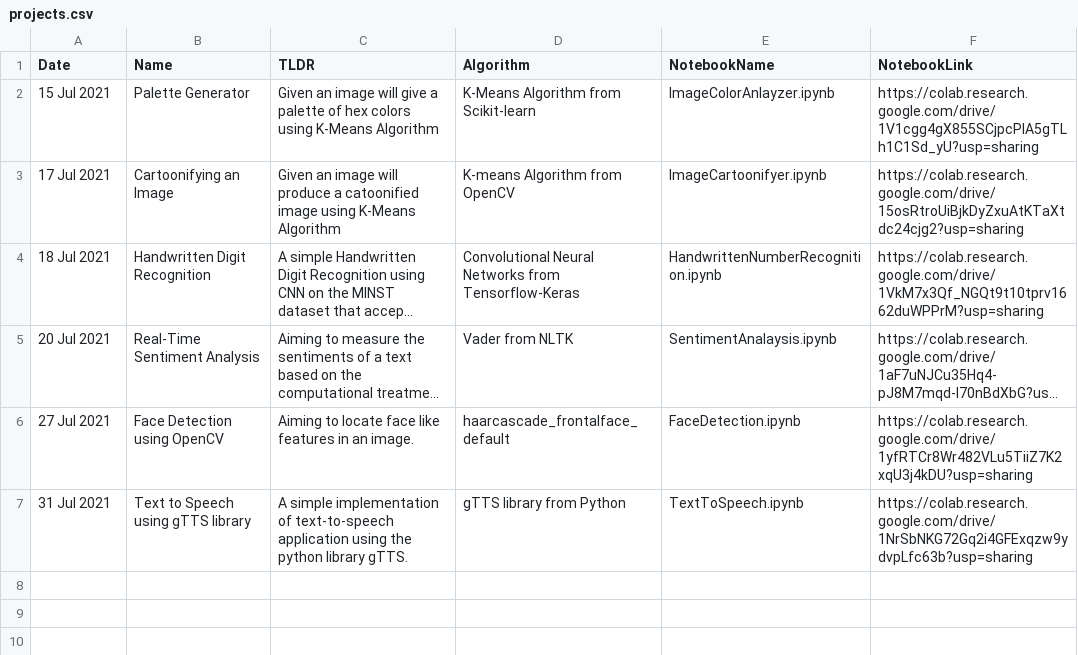
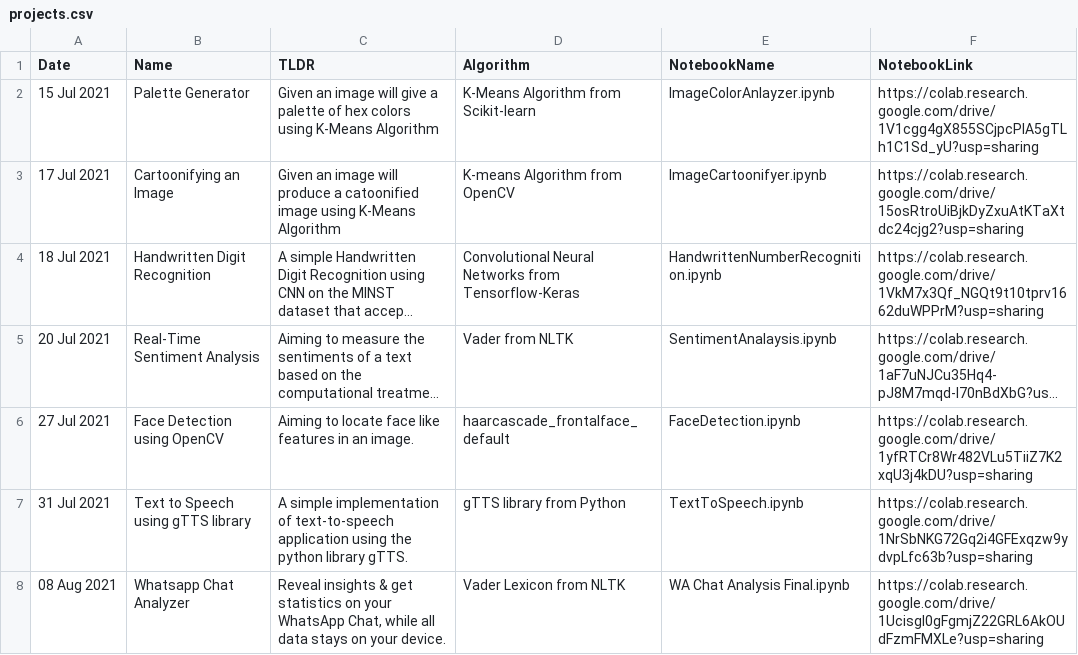
Before and after one commit to steffin-codes/The-Data-Science-Resource, a CSV file: blogcli/projects.csv, drawn as a sheet; long unchanged cells end in …; the diff names each change by its address in the sheet, - before the commit and + after, or states it on an @@ line.

Commit message:
🚀 WhatsApp Chat Analyser - Part 1

```diff
--- a/blogcli/projects.csv
+++ b/blogcli/projects.csv
+row 8: 08 Aug 2021 | Whatsapp Chat Analyzer | Reveal insights & get statistics on your WhatsApp Chat, while all data stays on your device. | Vader Lexicon from NLTK | WA Chat Analysis Final.ipynb | https://colab.research.google.com/drive/1Ucisgl0gFgmjZ22GRL6AkOUdFzmFMXLe?usp=sharing
```
Also changed, not shown: projects.csv, 4 other files.
